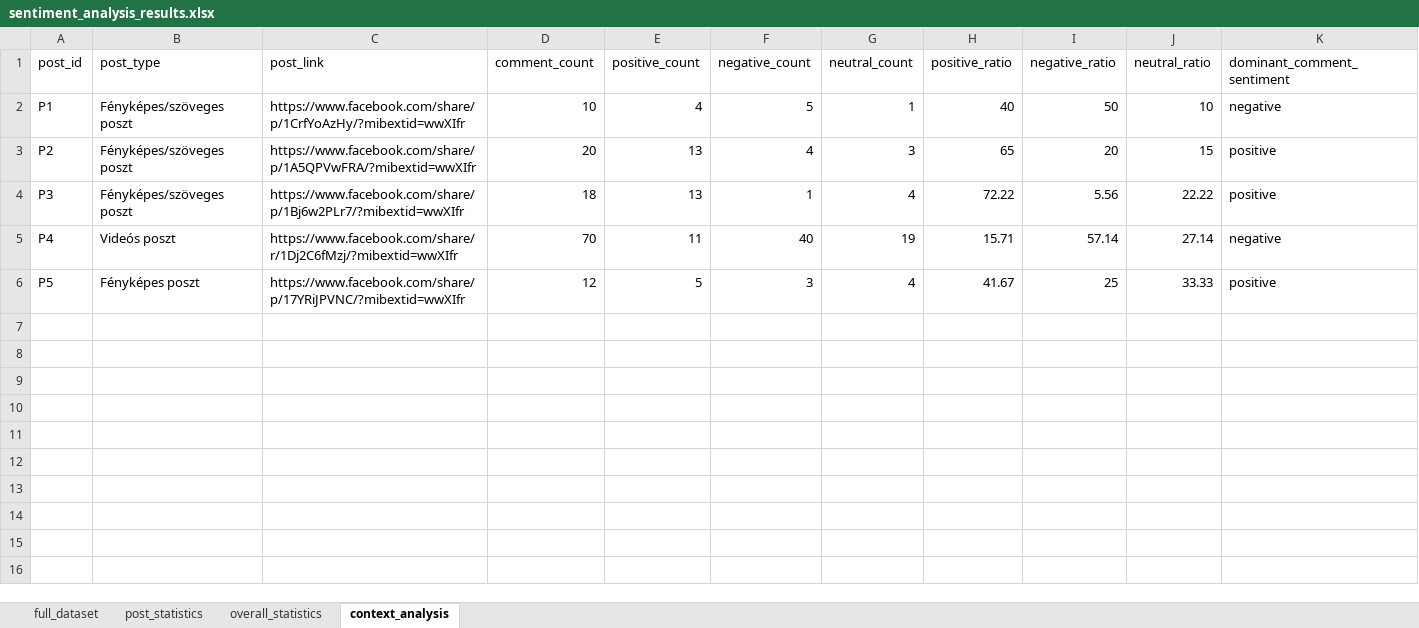
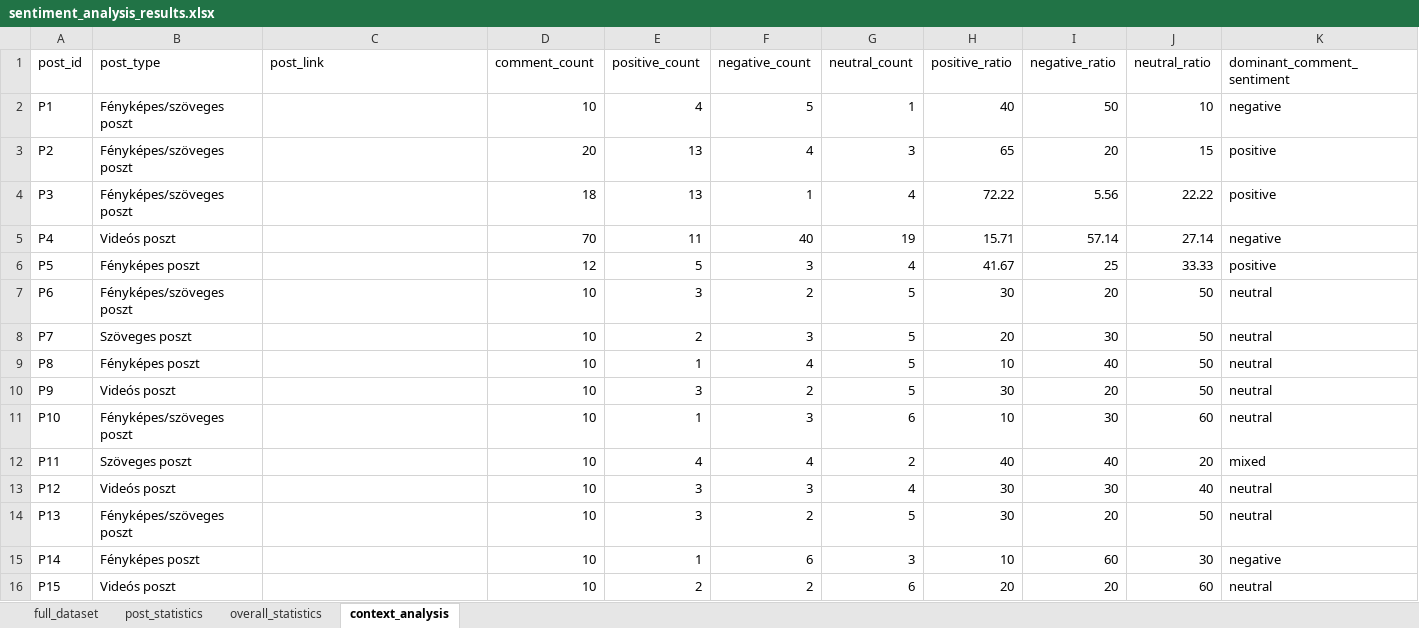
Before and after one commit to balintmolnar21/Szakdolgozat_Moln-r-B-lint, an Excel workbook: data/processed/sentiment_analysis_results.xlsx, sheet context_analysis, drawn as a sheet; only a part is shown; values as stored, in another font and other column widths than the file's, no borders; rows hold the shown columns only; the diff names each change by its address in the sheet, - before the commit and + after, or states it on an @@ line.

```diff
--- a/data/processed/sentiment_analysis_results.xlsx (sheet context_analysis)
+++ b/data/processed/sentiment_analysis_results.xlsx (sheet context_analysis)
-C2 (post_link): https://www.facebook.com/share/p/1CrfYoAzHy/?mibextid=wwXIfr
+C2 (post_link): (empty)
-C3 (post_link): https://www.facebook.com/share/p/1A5QPVwFRA/?mibextid=wwXIfr
+C3 (post_link): (empty)
-C4 (post_link): https://www.facebook.com/share/p/1Bj6w2PLr7/?mibextid=wwXIfr
+C4 (post_link): (empty)
-C5 (post_link): https://www.facebook.com/share/r/1Dj2C6fMzj/?mibextid=wwXIfr
+C5 (post_link): (empty)
-C6 (post_link): https://www.facebook.com/share/p/17YRiJPVNC/?mibextid=wwXIfr
+C6 (post_link): (empty)
+row 7: P6 | Fényképes/szöveges poszt |  | 10 | 3 | 2 | 5 | 30 | 20 | 50 | neutral
+row 8: P7 | Szöveges poszt |  | 10 | 2 | 3 | 5 | 20 | 30 | 50 | neutral
+row 9: P8 | Fényképes poszt |  | 10 | 1 | 4 | 5 | 10 | 40 | 50 | neutral
+row 10: P9 | Videós poszt |  | 10 | 3 | 2 | 5 | 30 | 20 | 50 | neutral
+row 11: P10 | Fényképes/szöveges poszt |  | 10 | 1 | 3 | 6 | 10 | 30 | 60 | neutral
+row 12: P11 | Szöveges poszt |  | 10 | 4 | 4 | 2 | 40 | 40 | 20 | mixed
+row 13: P12 | Videós poszt |  | 10 | 3 | 3 | 4 | 30 | 30 | 40 | neutral
+row 14: P13 | Fényképes/szöveges poszt |  | 10 | 3 | 2 | 5 | 30 | 20 | 50 | neutral
+row 15: P14 | Fényképes poszt |  | 10 | 1 | 6 | 3 | 10 | 60 | 30 | negative
+row 16: P15 | Videós poszt |  | 10 | 2 | 2 | 6 | 20 | 20 | 60 | neutral
```
Also changed, not shown: sheet full_dataset, sheet post_statistics, sheet overall_statistics, 18 other files.
